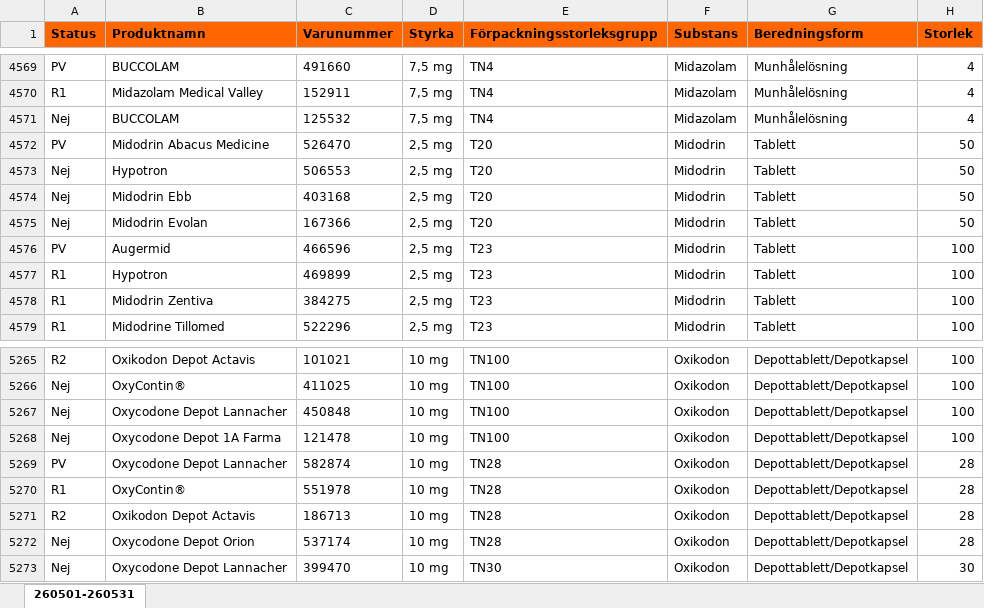
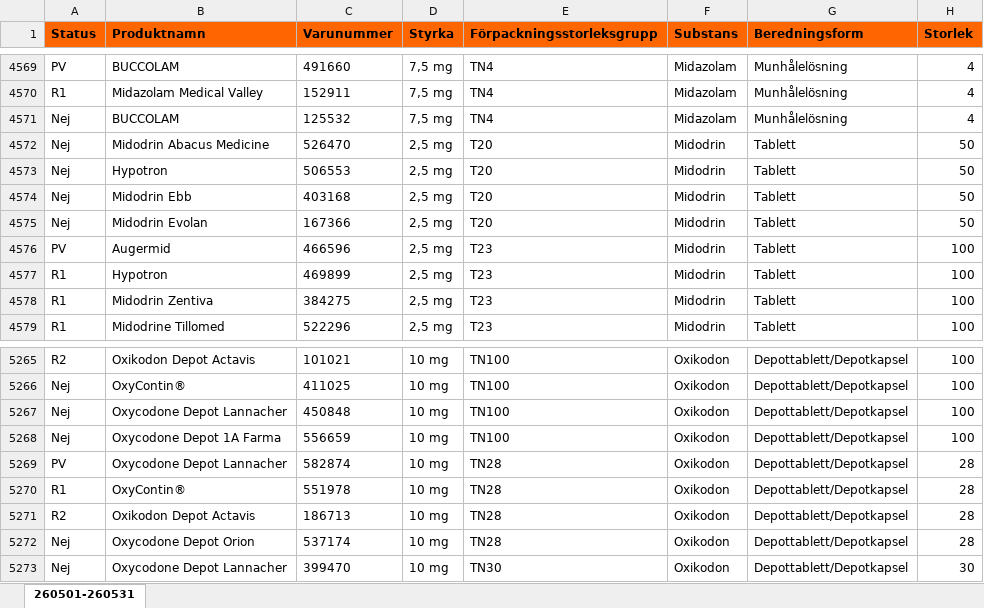
Before and after one commit to pontuscedrell/pillpris, an Excel workbook: data/2605.xlsx, sheet 260501-260531, drawn as a sheet; only a part is shown, gaps mark what is left out; values as stored, in another font and other column widths than the file's, no borders; conditional formats not drawn; the diff covers the shown part only; the diff names each change by its address in the sheet, - before the commit and + after, or states it on an @@ line.

```diff
--- a/data/2605.xlsx (sheet 260501-260531)
+++ b/data/2605.xlsx (sheet 260501-260531)
-A4572 (Status): PV
+A4572 (Status): Nej
-C5268 (Varunummer): 121478
+C5268 (Varunummer): 556659
```
Also changed, not shown: 3 added rows, 3 removed rows and 7 edited cells elsewhere in this sheet, 3 other files.
